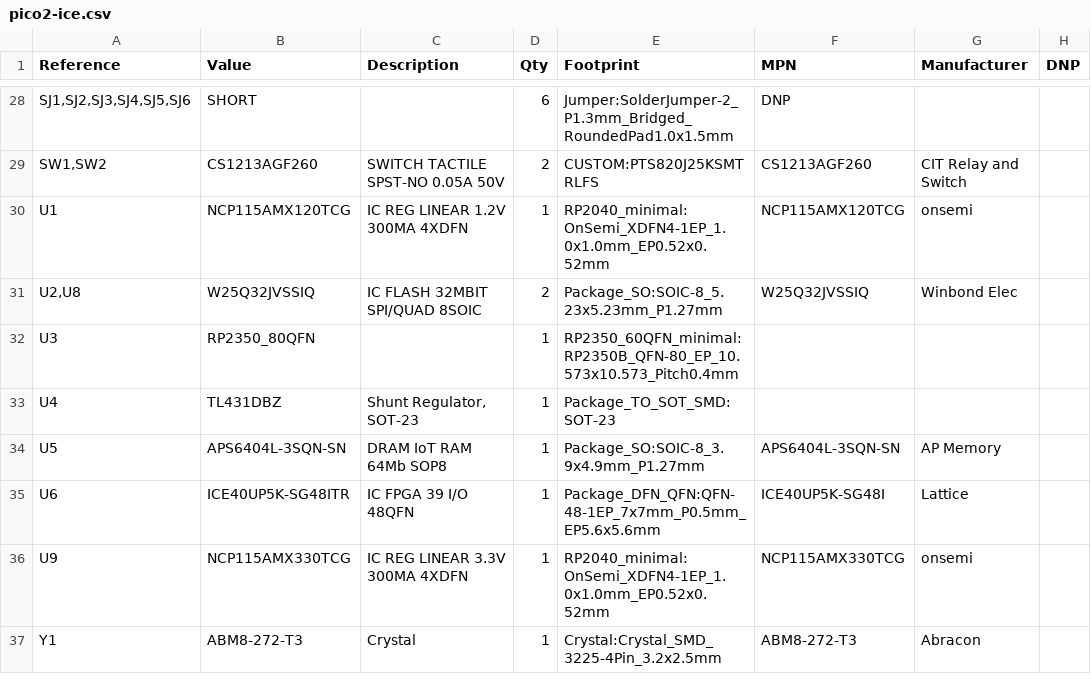
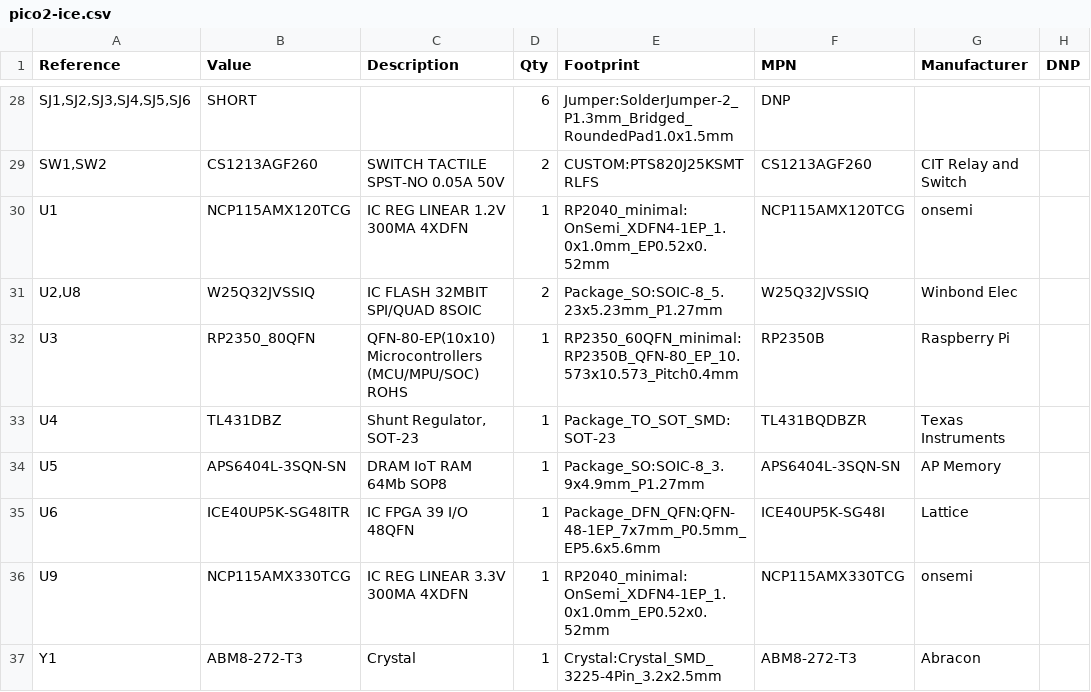
Before and after one commit to tinyvision-ai-inc/pico2-ice, a CSV file: Board/Rev2/Output/BOM/pico2-ice.csv, drawn as a sheet; only a part is shown, gaps mark what is left out.

Commit message:
output files

```diff
--- a/Board/Rev2/Output/BOM/pico2-ice.csv
+++ b/Board/Rev2/Output/BOM/pico2-ice.csv
@@ -31,4 +31,4 @@ U1,NCP115AMX120TCG,IC REG LINEAR 1.2V 300MA 4XDFN,1,RP2040_minimal:OnSemi_XDFN4-
 "U2,U8",W25Q32JVSSIQ,IC FLASH 32MBIT SPI/QUAD 8SOIC,2,Package_SO:SOIC-8_5.23x5.23mm_P1.27mm,W25Q32JVSSIQ,Winbond Elec,
-U3,RP2350_80QFN,,1,RP2350_60QFN_minimal:RP2350B_QFN-80_EP_10.573x10.573_Pitch0.4mm,,,
-U4,TL431DBZ,"Shunt Regulator, SOT-23",1,Package_TO_SOT_SMD:SOT-23,,,
+U3,RP2350_80QFN,QFN-80-EP(10x10) Microcontrollers (MCU/MPU/SOC) ROHS,1,RP2350_60QFN_minimal:RP2350B_QFN-80_EP_10.573x10.573_Pitch0.4mm,RP2350B,Raspberry Pi,
+U4,TL431DBZ,"Shunt Regulator, SOT-23",1,Package_TO_SOT_SMD:SOT-23,TL431BQDBZR,Texas Instruments,
 U5,APS6404L-3SQN-SN,DRAM IoT RAM 64Mb SOP8,1,Package_SO:SOIC-8_3.9x4.9mm_P1.27mm,APS6404L-3SQN-SN,AP Memory,
```
Also changed, not shown: 6 other files.
